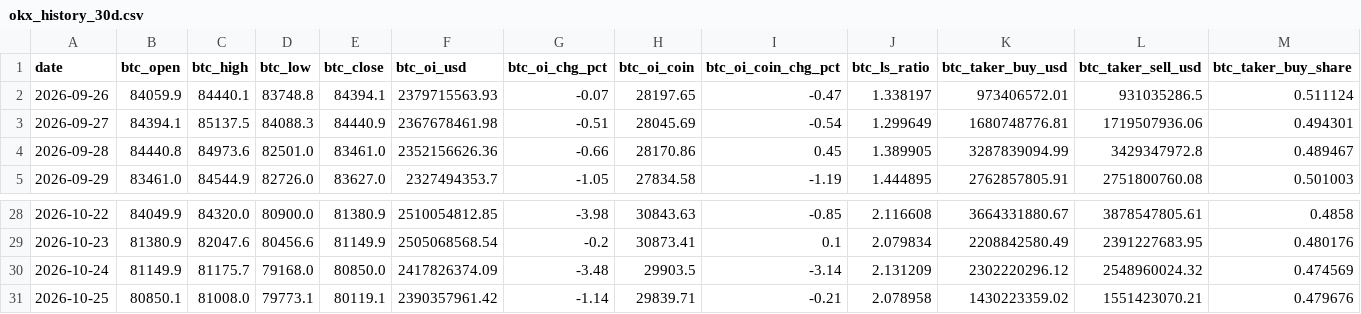
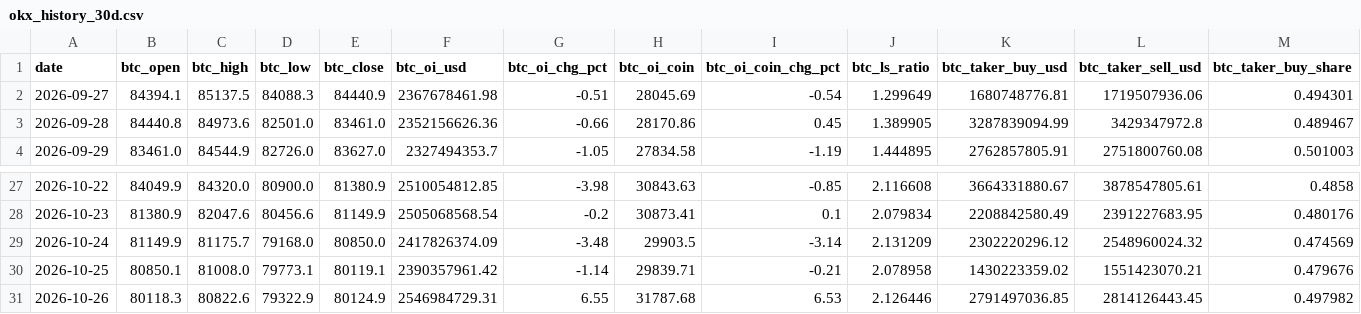
Before and after one commit to samiboran/sweeplab, a CSV file: data/derivs/okx_history_30d.csv, drawn as a sheet; only a part is shown, gaps mark what is left out; removed rows and columns are numbered as before the commit, all else as after; rows hold the shown columns only; the diff names each change by its address in the sheet, - before the commit and + after, or states it on an @@ line.

```diff
--- a/data/derivs/okx_history_30d.csv
+++ b/data/derivs/okx_history_30d.csv
-row 2: 2026-09-26 | 84059.9 | 84440.1 | 83748.8 | 84394.1 | 2379715563.93 | -0.07 | 28197.65 | -0.47 | 1.338197 | 973406572.01 | 931035286.5 | 0.511124
+row 31: 2026-10-26 | 80118.3 | 80822.6 | 79322.9 | 80124.9 | 2546984729.31 | 6.55 | 31787.68 | 6.53 | 2.126446 | 2791497036.85 | 2814126443.45 | 0.497982
```
Also changed, not shown: data/derivs/band_log.csv, data/derivs/notebook_daily.csv, 7 other files.
